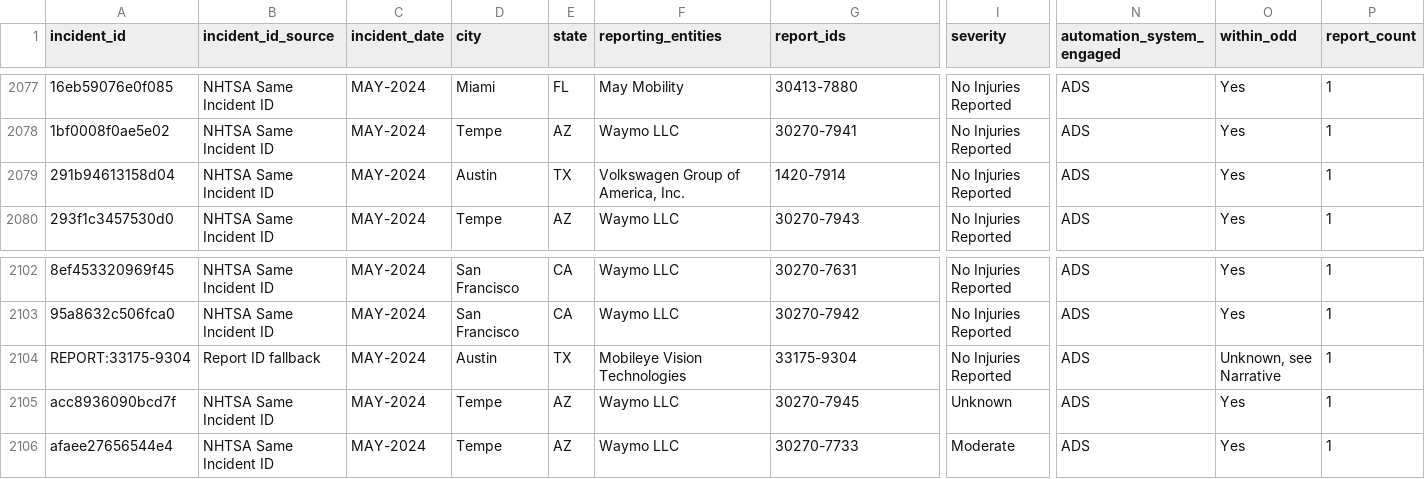
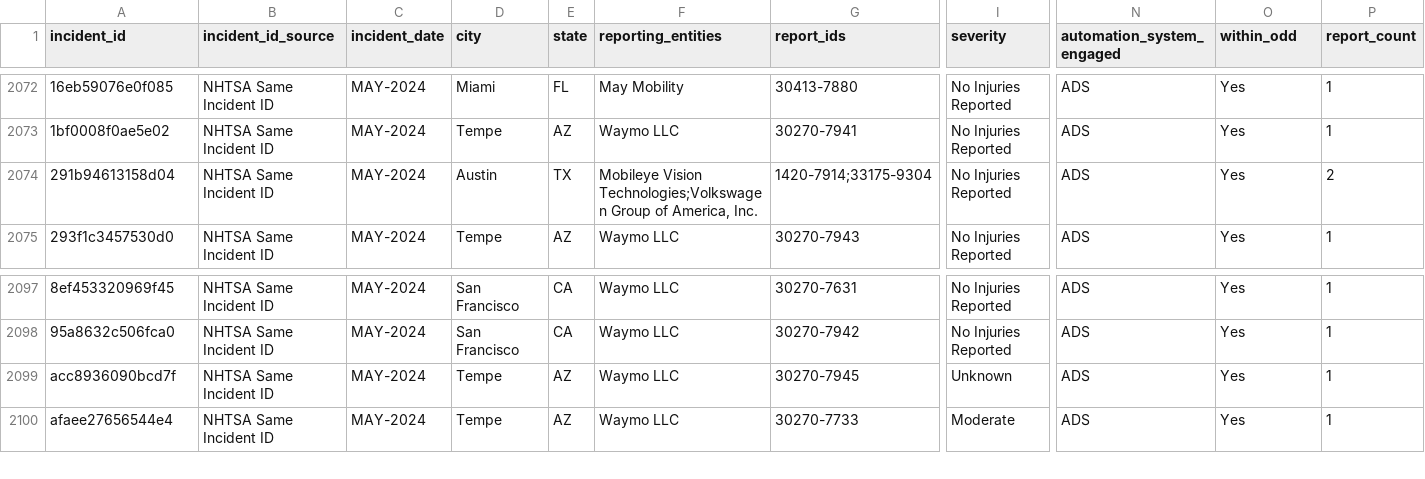
Before and after one commit to av-observatory/av-observatory-web, a CSV file: public/data/sgo_crashes.csv, drawn as a sheet; only a part is shown, gaps mark what is left out; removed rows and columns are numbered as before the commit, all else as after; rows hold the shown columns only; the diff covers the shown part only; the diff names each change by its address in the sheet, - before the commit and + after, or states it on an @@ line.

```diff
--- a/public/data/sgo_crashes.csv
+++ b/public/data/sgo_crashes.csv
-F2074 (reporting_entities): Volkswagen Group of…
+F2074 (reporting_entities): Mobileye Vision Technologies;Volkswagen Group of…
-G2074 (report_ids): 1420-7914
+G2074 (report_ids): 1420-7914;33175-9304
-P2074 (report_count): 1
+P2074 (report_count): 2
-row 2104: REPORT:33175-9304 | Report ID fallback | MAY-2024 | Austin | TX | Mobileye Vision Technologies | 33175-9304 | No Injuries Reported | ADS | Unknown, see Narrative | 1
```
Also changed, not shown: 5 removed rows and 15 edited cells elsewhere in this file.
